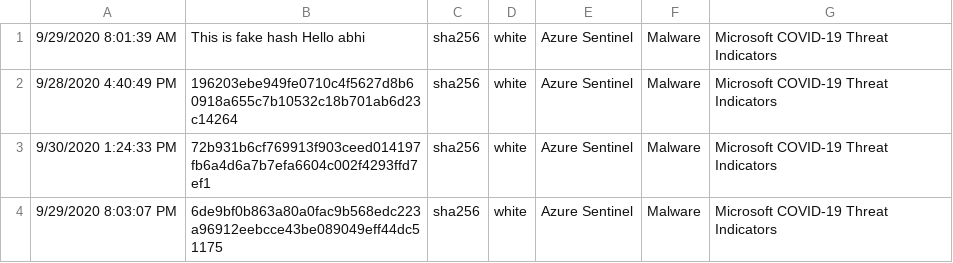
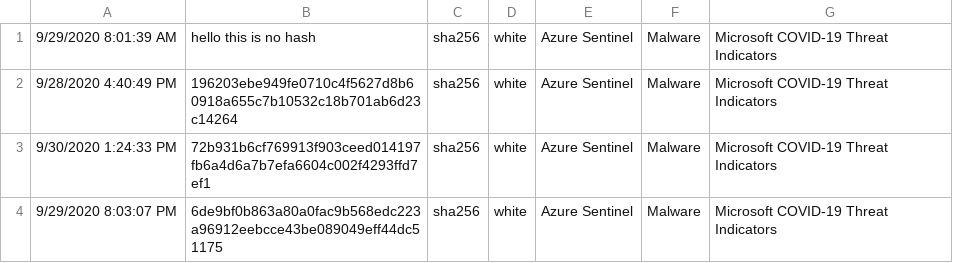
Before and after one commit to suhelajjaman/IOC, a CSV file: test.csv, drawn as a sheet; only a part is shown.

Commit message:
Update test.csv

```diff
--- a/test.csv
+++ b/test.csv
@@ -1,2 +1,2 @@
-9/29/2020 8:01:39 AM,This is fake hash Hello abhi,sha256,white,Azure Sentinel,Malware,Microsoft COVID-19 Threat Indicators
+9/29/2020 8:01:39 AM,hello this is no hash,sha256,white,Azure Sentinel,Malware,Microsoft COVID-19 Threat Indicators
 9/28/2020 4:40:49 PM,196203ebe949fe0710c4f5627d8b60918a655c7b10532c18b701ab6d23c14264,sha256,white,Azure Sentinel,Malware,Microsoft COVID-19 Threat Indicators
```
